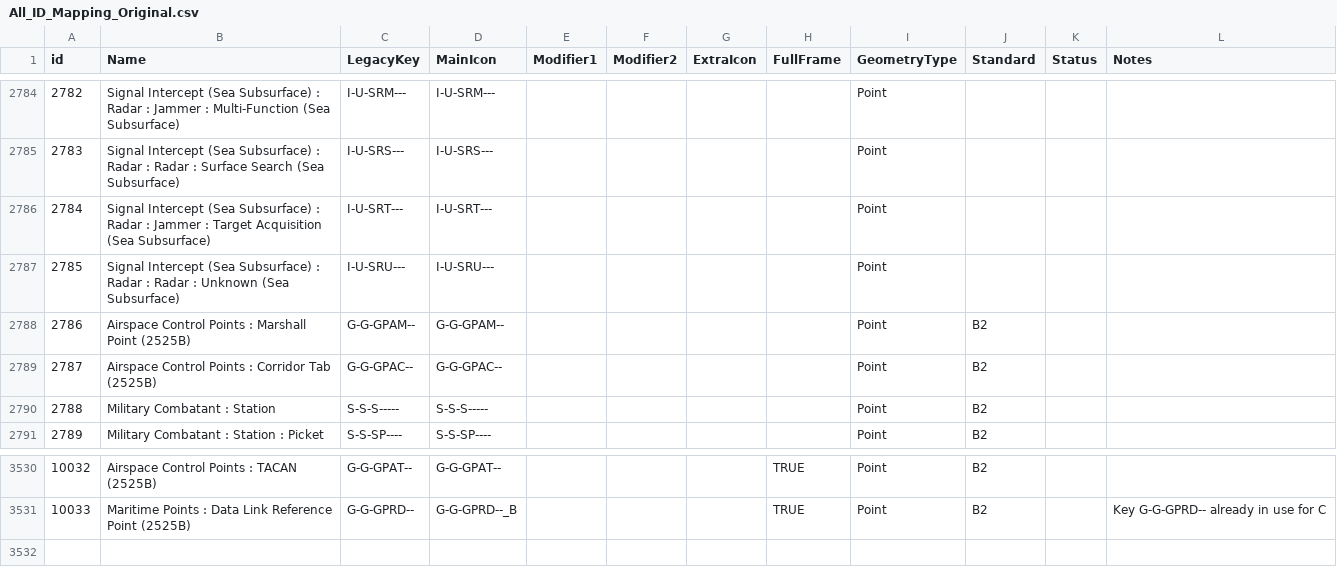
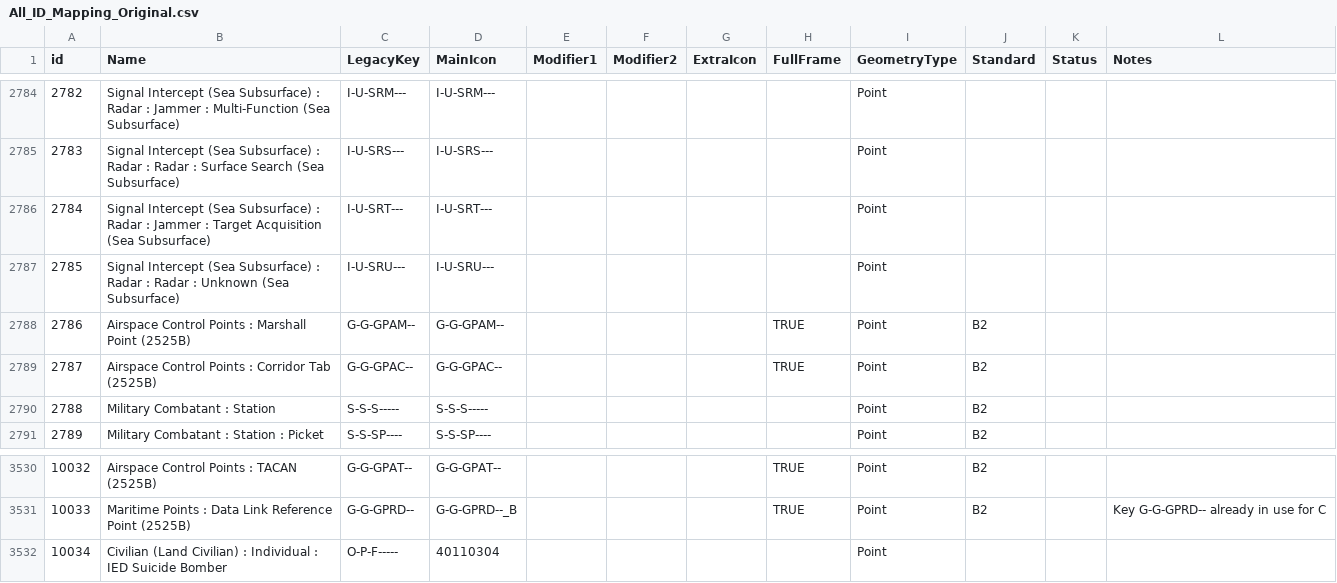
Before and after one commit to Esri/joint-military-symbology-xml, a CSV file: samples/legacy_support/All_ID_Mapping_Original.csv, drawn as a sheet; only a part is shown, gaps mark what is left out.

Commit message:
Add additional symbol recommended by Andy
Also fix name for 2 other symbols not name-merged correctly

```diff
--- a/samples/legacy_support/All_ID_Mapping_Original.csv
+++ b/samples/legacy_support/All_ID_Mapping_Original.csv
@@ -2787,4 +2787,4 @@ id,Name,LegacyKey,MainIcon,Modifier1,Modifier2,ExtraIcon,FullFrame,GeometryType,
 2785,Signal Intercept (Sea Subsurface) : Radar : Radar : Unknown (Sea Subsurface),I-U-SRU---,I-U-SRU---,,,,,Point,,,
-2786,Airspace Control Points : Marshall Point (2525B),G-G-GPAM--,G-G-GPAM--,,,,,Point,B2,,
-2787,Airspace Control Points : Corridor Tab (2525B),G-G-GPAC--,G-G-GPAC--,,,,,Point,B2,,
+2786,Airspace Control Points : Marshall Point (2525B),G-G-GPAM--,G-G-GPAM--,,,,TRUE,Point,B2,,
+2787,Airspace Control Points : Corridor Tab (2525B),G-G-GPAC--,G-G-GPAC--,,,,TRUE,Point,B2,,
 2788,Military Combatant : Station,S-S-S-----,S-S-S-----,,,,,Point,B2,,
@@ -3531 +3531,2 @@ id,Name,LegacyKey,MainIcon,Modifier1,Modifier2,ExtraIcon,FullFrame,GeometryType,
 10033,Maritime Points : Data Link Reference Point (2525B),G-G-GPRD--,G-G-GPRD--_B,,,,TRUE,Point,B2,,Key G-G-GPRD-- already in use for C
+10034,Civilian (Land Civilian) : Individual : IED Suicide Bomber,O-P-F-----,40110304,,,,,Point,,,
```
Also changed, not shown: samples/legacy_support/All_ID_Mapping_Latest.csv, 1 other file.
